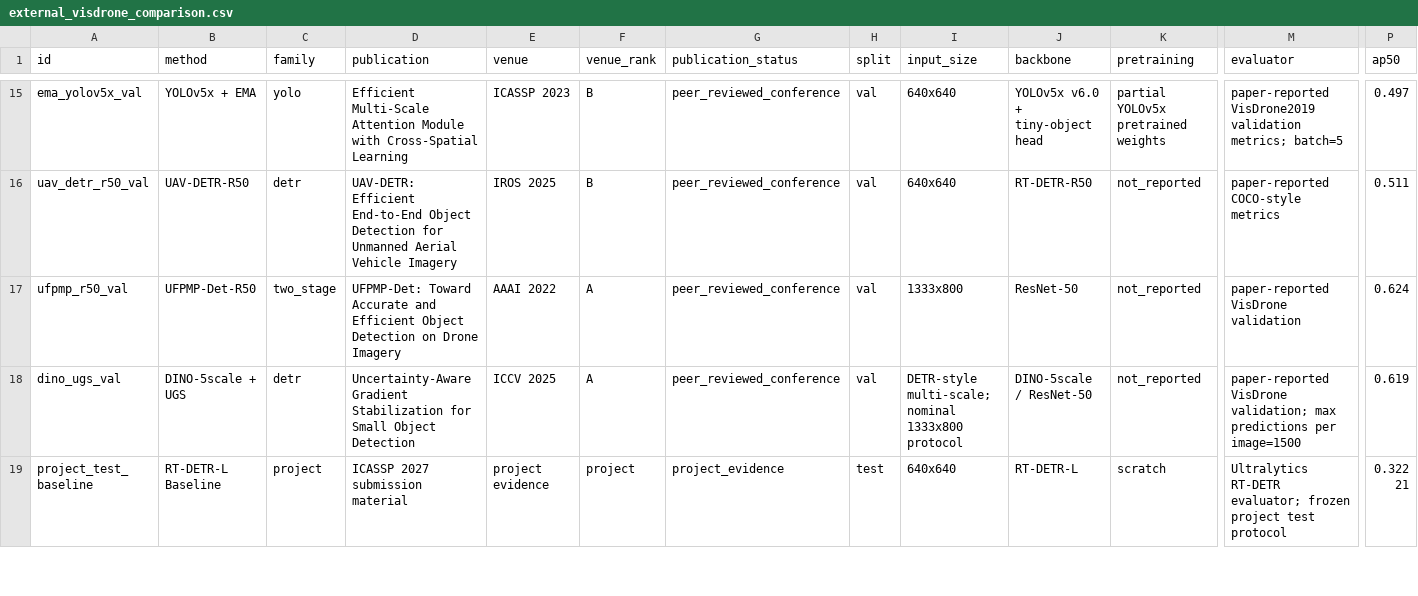
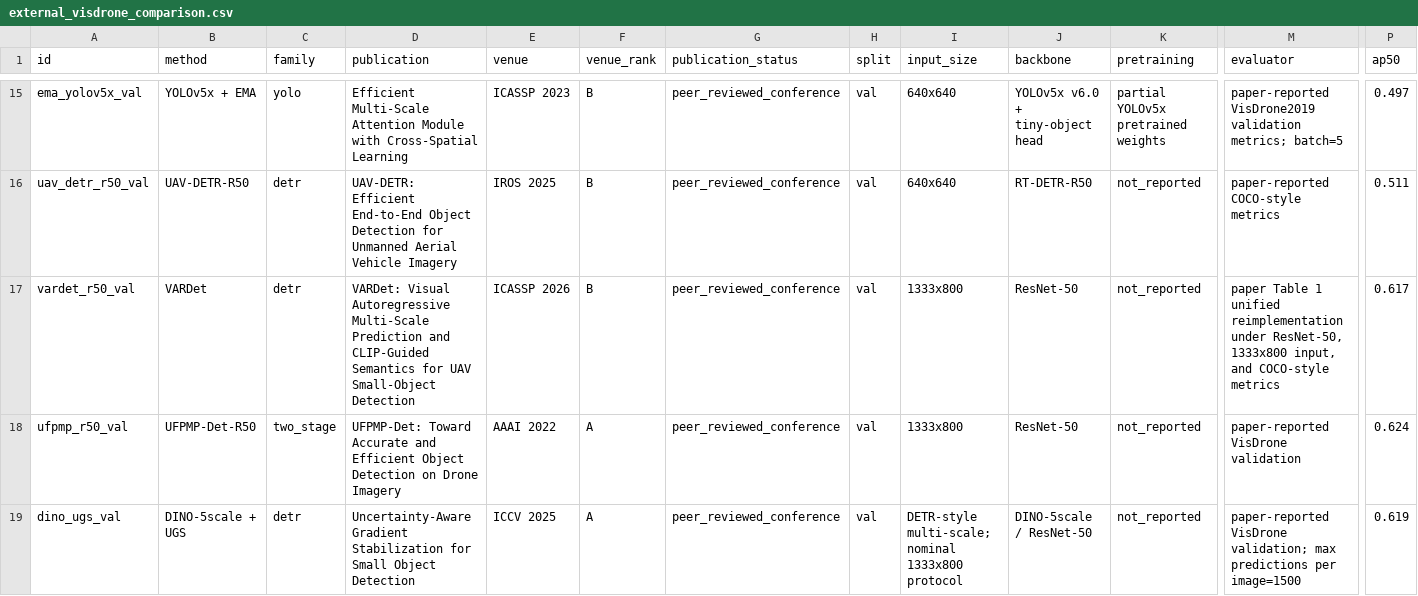
Before and after one commit to kkc236/icassp2027-fdr-bpdd-fia-material, a CSV file: paper_material/results/external_visdrone_comparison.csv, drawn as a sheet; only a part is shown, gaps mark what is left out; the shorter side is filled out with more unchanged rows; rows hold the shown columns only; the diff names each change by its address in the sheet, - before the commit and + after, or states it on an @@ line.

Commit message:
docs: unify ablation results and submission priorities

```diff
--- a/paper_material/results/external_visdrone_comparison.csv
+++ b/paper_material/results/external_visdrone_comparison.csv
+row 17: vardet_r50_val | VARDet | detr | VARDet: Visual Autoregressive Multi-Scale Prediction and CLIP-Guided Semantics for UAV Small-Object Detection | ICASSP 2026 | B | peer_reviewed_conference | val | 1333x800 | ResNet-50 | not_reported | paper Table 1 unified reimplementation under ResNet-50, 1333x800 input, and COCO-style metrics | 0.617
```
Also changed, not shown: 15 other files.
